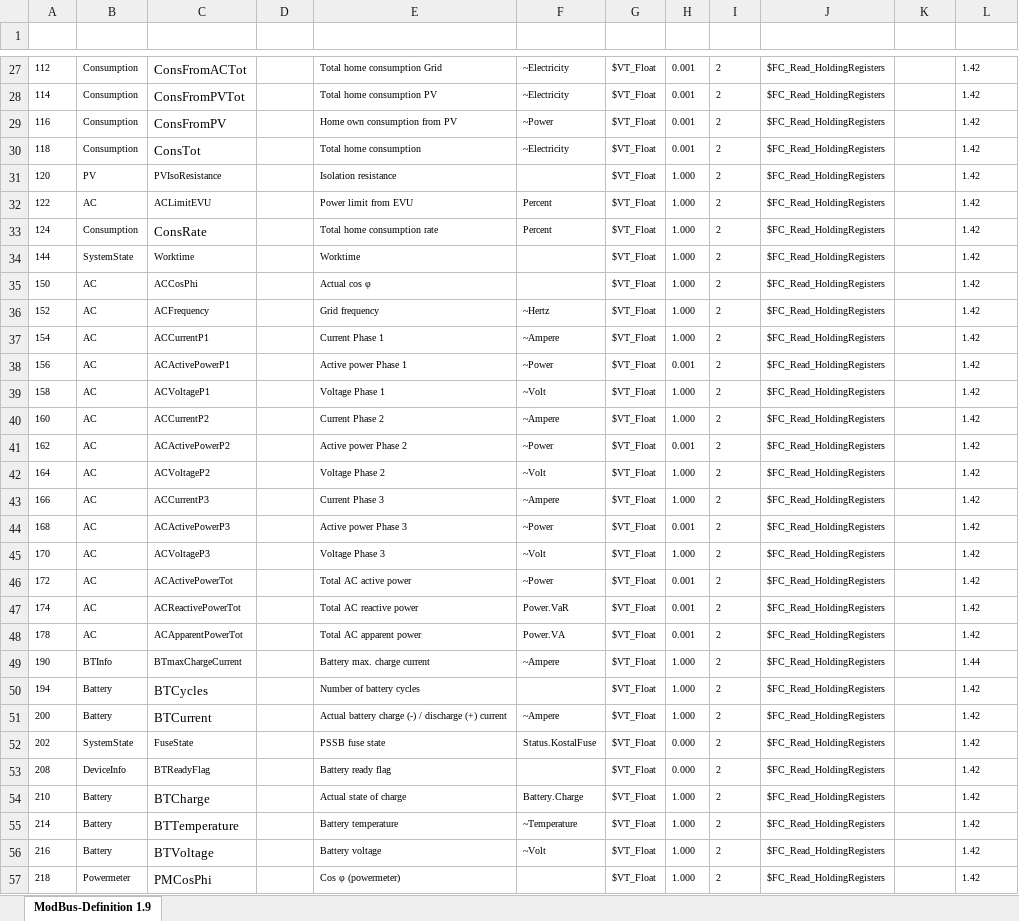
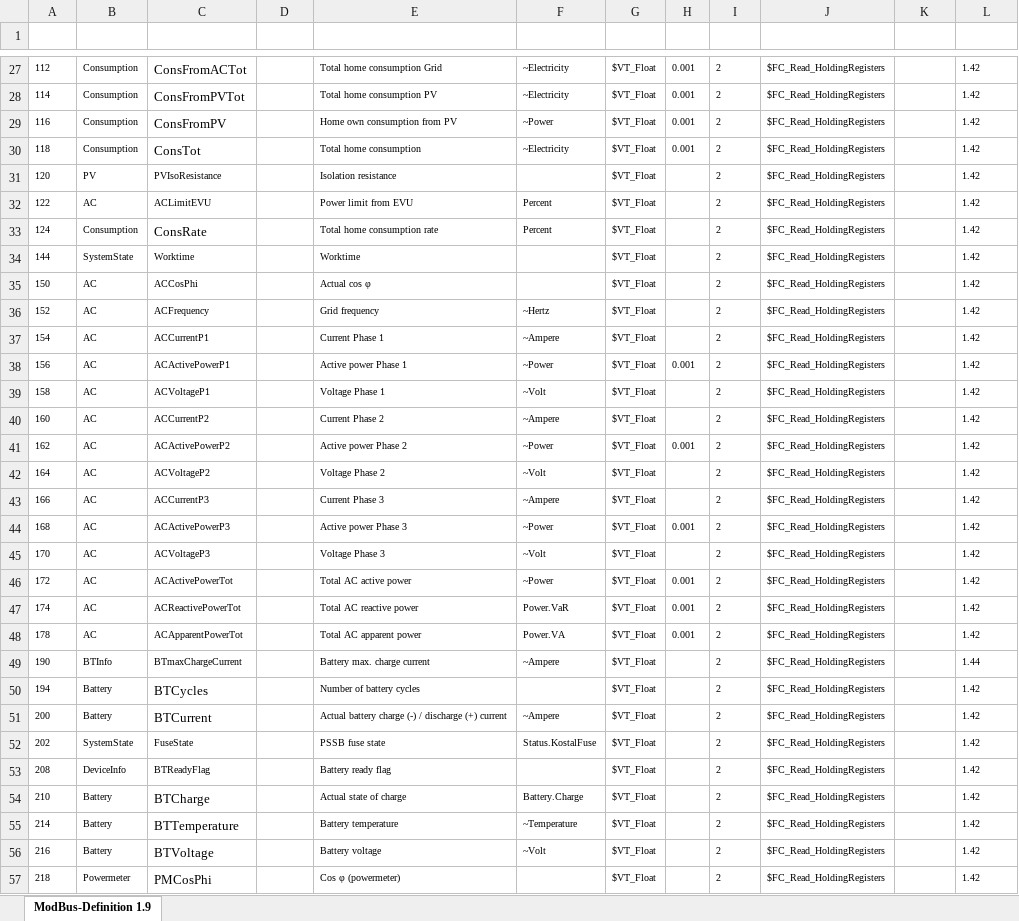
Before and after one commit to jotata/SymconJoTKPP, an Excel workbook: docs/KOSTAL_ModBus_Specifications.xlsx, sheet ModBus-Definition 1.9, drawn as a sheet; only a part is shown, gaps mark what is left out; values as stored, in another font and other column widths than the file's, no borders; conditional formats and table styles not drawn; the diff covers the shown part only; the diff names each change by its address in the sheet, - before the commit and + after, or states it on an @@ line.

```diff
--- a/docs/KOSTAL_ModBus_Specifications.xlsx (sheet ModBus-Definition 1.9)
+++ b/docs/KOSTAL_ModBus_Specifications.xlsx (sheet ModBus-Definition 1.9)
-H31:H37 (Factor): 1.000
+H31:H37 (Factor): (empty)
-H39:H40 (Factor): 1.000
+H39:H40 (Factor): (empty)
-H42:H43 (Factor): 1.000
+H42:H43 (Factor): (empty)
-H45 (Factor): 1.000
+H45 (Factor): (empty)
-H49:H51 (Factor): 1.000
+H49:H51 (Factor): (empty)
-H52:H53 (Factor): 0.000
+H52:H53 (Factor): (empty)
-H54:H57 (Factor): 1.000
+H54:H57 (Factor): (empty)
```
Also changed, not shown: 65 edited cells elsewhere in this sheet, 2 other files.
